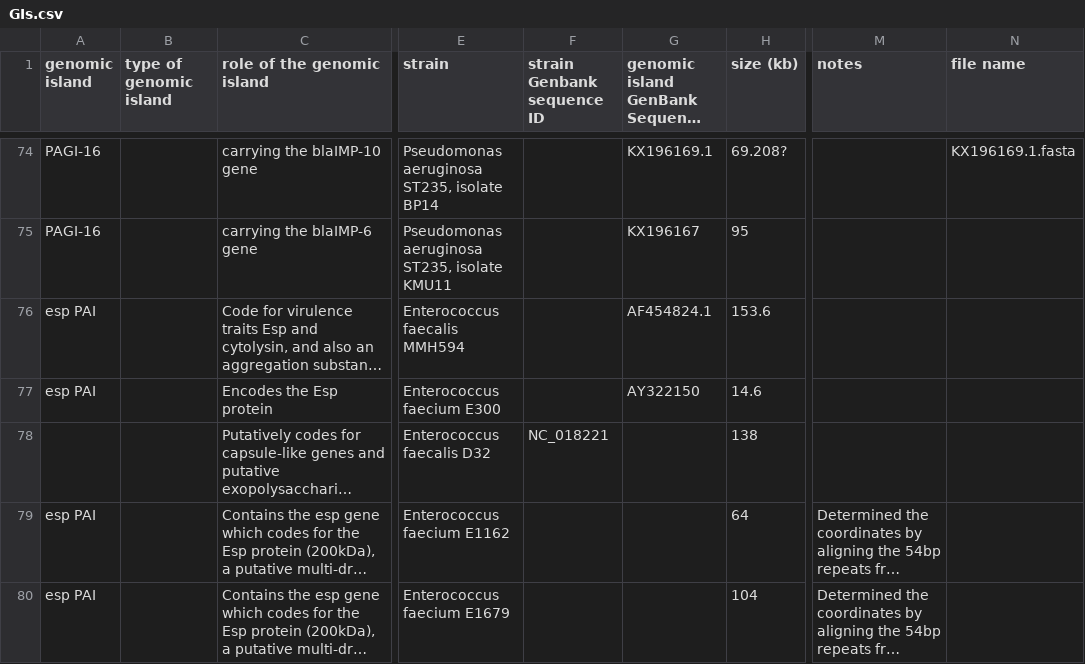
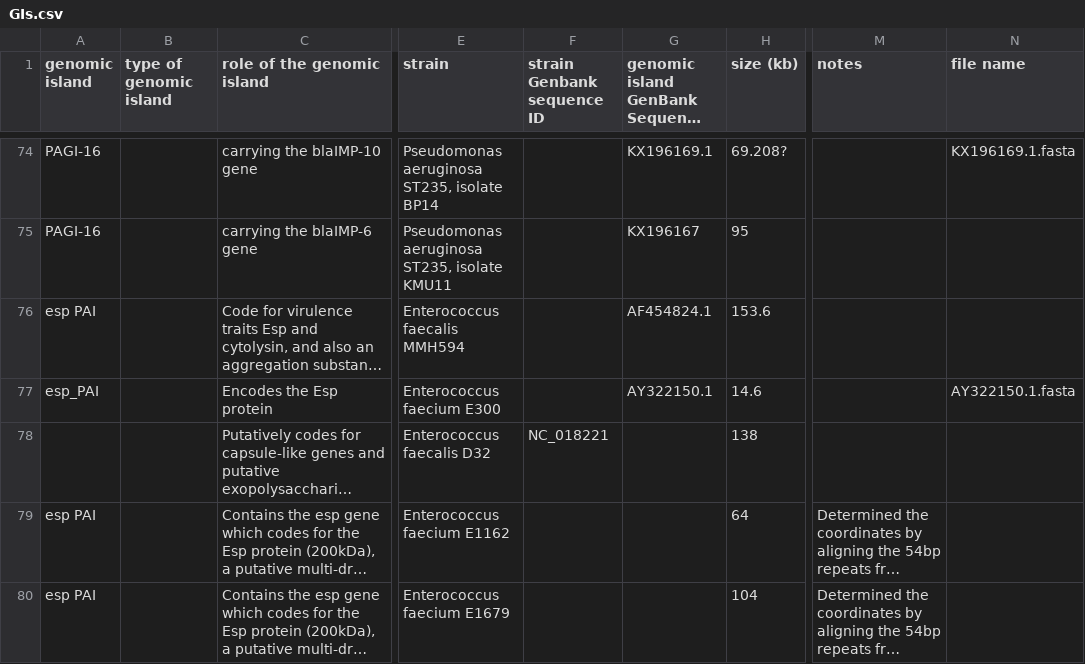
Before and after one commit to brinkmanlab/curated_GIs, a CSV file: GIs.csv, drawn as a sheet; only a part is shown, gaps mark what is left out; long unchanged cells end in …; the diff names each change by its address in the sheet, - before the commit and + after, or states it on an @@ line.

Commit message:
Update GIs.csv

```diff
--- a/GIs.csv
+++ b/GIs.csv
-A77 (genomic island): esp PAI
+A77 (genomic island): esp_PAI
-G77: AY322150
+G77: AY322150.1
-N77 (file name): (empty)
+N77 (file name): AY322150.1.fasta
```
